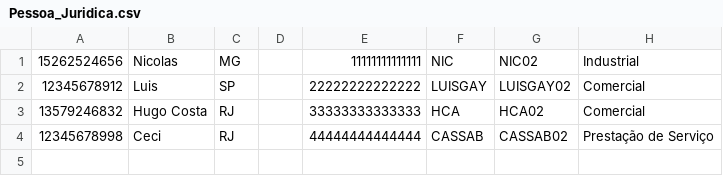
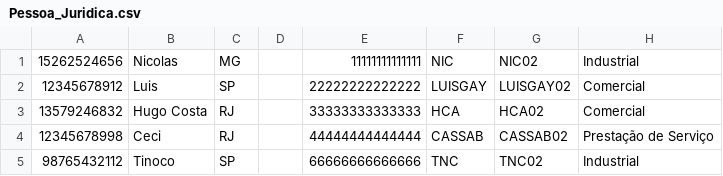
Before and after one commit to INF112-Programacao2/20232-team-9, a CSV file: TESTE/Pessoa_Juridica.csv, drawn as a sheet.

```diff
--- a/TESTE/Pessoa_Juridica.csv
+++ b/TESTE/Pessoa_Juridica.csv
@@ -4 +4,2 @@
 12345678998,Ceci,RJ,,44444444444444,CASSAB,CASSAB02,Prestação de Serviço
+98765432112,Tinoco,SP,,66666666666666,TNC,TNC02,Industrial
```
Also changed, not shown: TESTE/Usuarios_Juridico_Industrial.csv, 3 other files.
